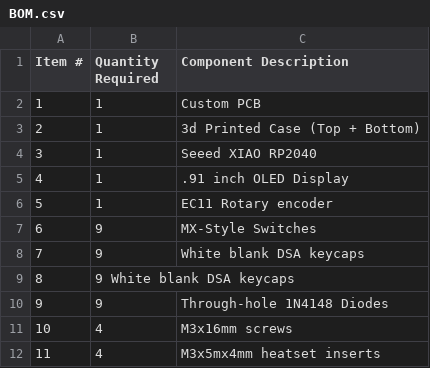
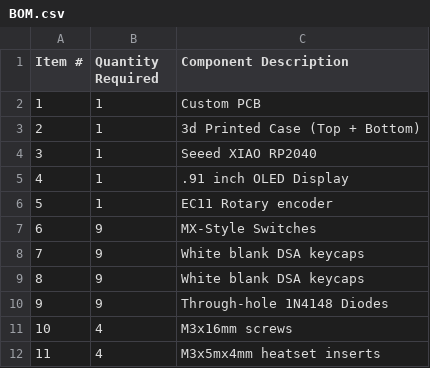
Before and after one commit to kaziofmeridian/KaziPad, a CSV file: BOM.csv, drawn as a sheet.

Commit message:
Fix formatting issue in BOM.csv

```diff
--- a/BOM.csv
+++ b/BOM.csv
@@ -8,3 +8,3 @@ Item #,Quantity Required,Component Description
 7,9,White blank DSA keycaps
-8,9	White blank DSA keycaps
+8,9,White blank DSA keycaps
 9,9,Through-hole 1N4148 Diodes
```
